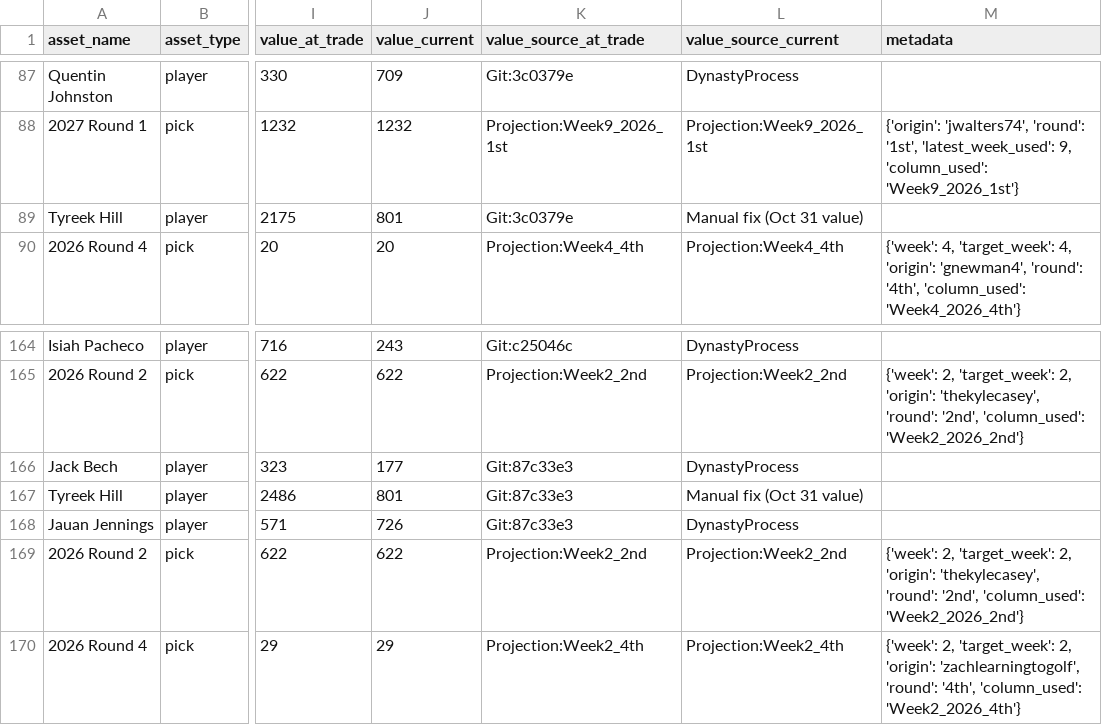
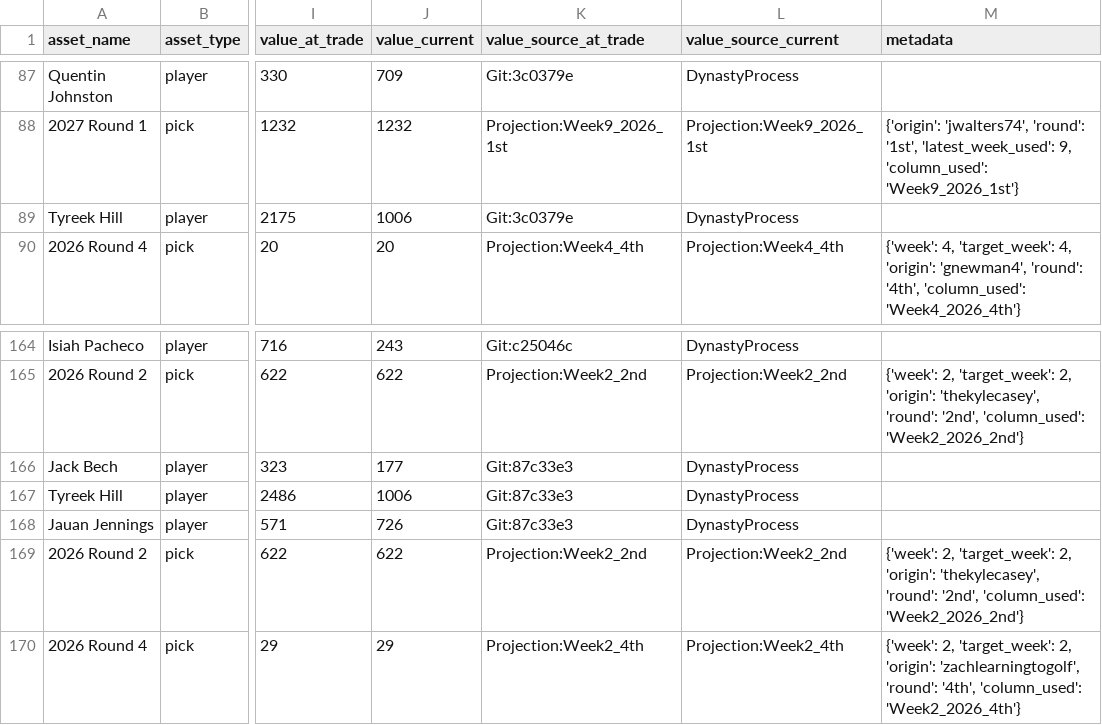
Before and after one commit to capitanlandr/trade-analysis-dashboard, a CSV file: pipeline/asset_values_cache.csv, drawn as a sheet; only a part is shown, gaps mark what is left out; the diff names each change by its address in the sheet, - before the commit and + after, or states it on an @@ line.

```diff
--- a/pipeline/asset_values_cache.csv
+++ b/pipeline/asset_values_cache.csv
-J89 (value_current): 801
+J89 (value_current): 1006
-L89 (value_source_current): Manual fix (Oct 31 value)
+L89 (value_source_current): DynastyProcess
-J167 (value_current): 801
+J167 (value_current): 1006
-L167 (value_source_current): Manual fix (Oct 31 value)
+L167 (value_source_current): DynastyProcess
```
Also changed, not shown: league_trades_analysis_pipeline.csv, pipeline/league_trades_analysis_pipeline.csv, 7 other files.
